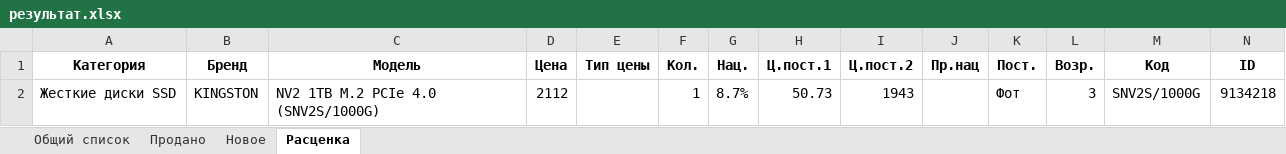
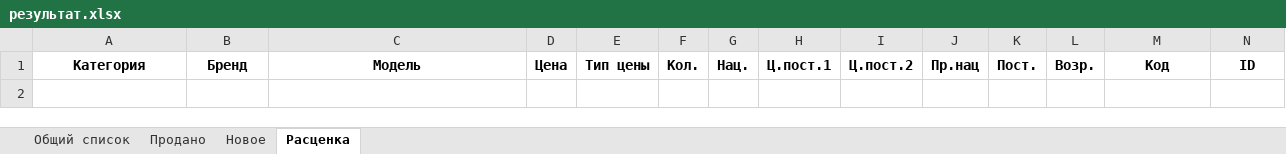
Before and after one commit to doranvlad/sold_and_new, an Excel workbook: files/результат.xlsx, sheet Расценка, drawn as a sheet; values as stored, in another font and other column widths than the file's, no borders; the diff names each change by its address in the sheet, - before the commit and + after, or states it on an @@ line.

```diff
--- a/files/результат.xlsx (sheet Расценка)
+++ b/files/результат.xlsx (sheet Расценка)
-row 2: Жесткие диски SSD | KINGSTON | NV2 1TB M.2 PCIe 4.0 (SNV2S/1000G) | 2112 |  | 1 | 8.7% | 50.73 | 1943 |  | Фот | 3 | SNV2S/1000G | 9134218
```
Also changed, not shown: sheet Общий список, files/import_from_site/new/13-10-2023.xlsx, 1 other file.
